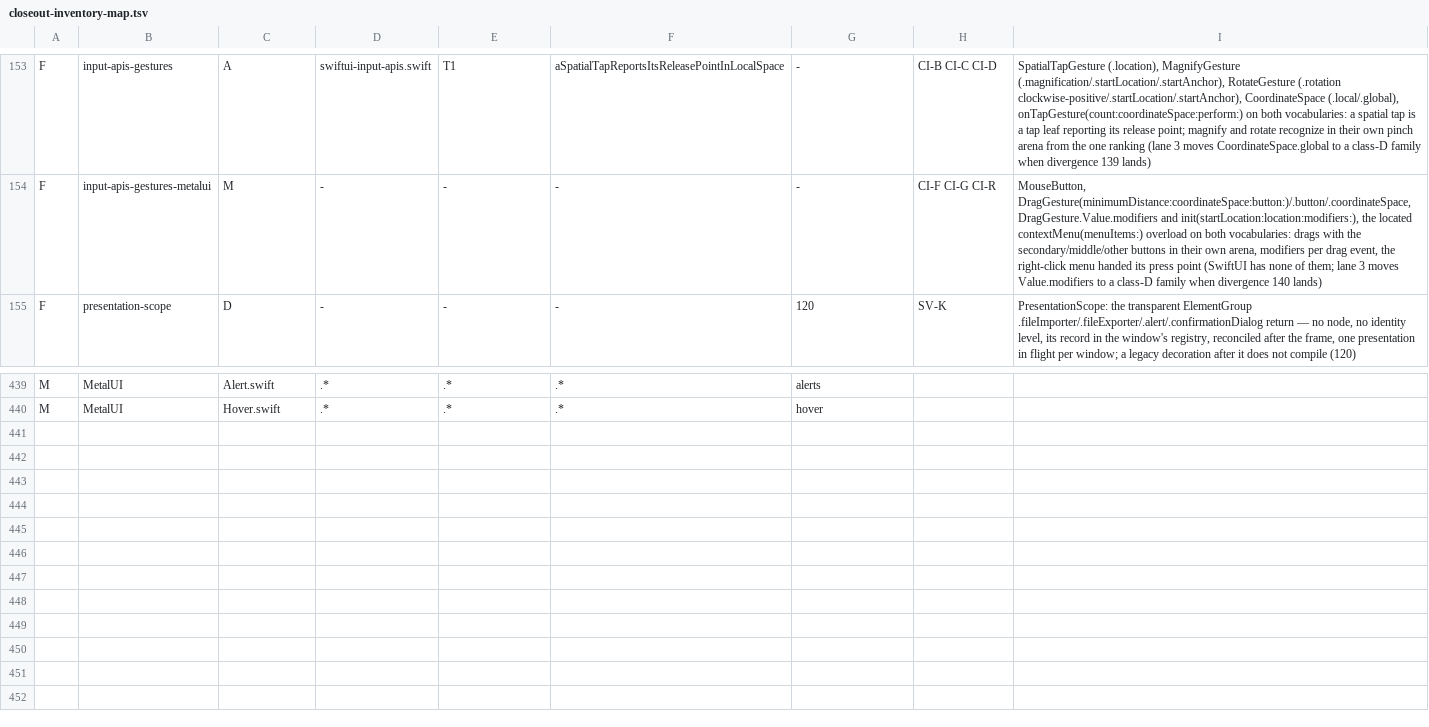
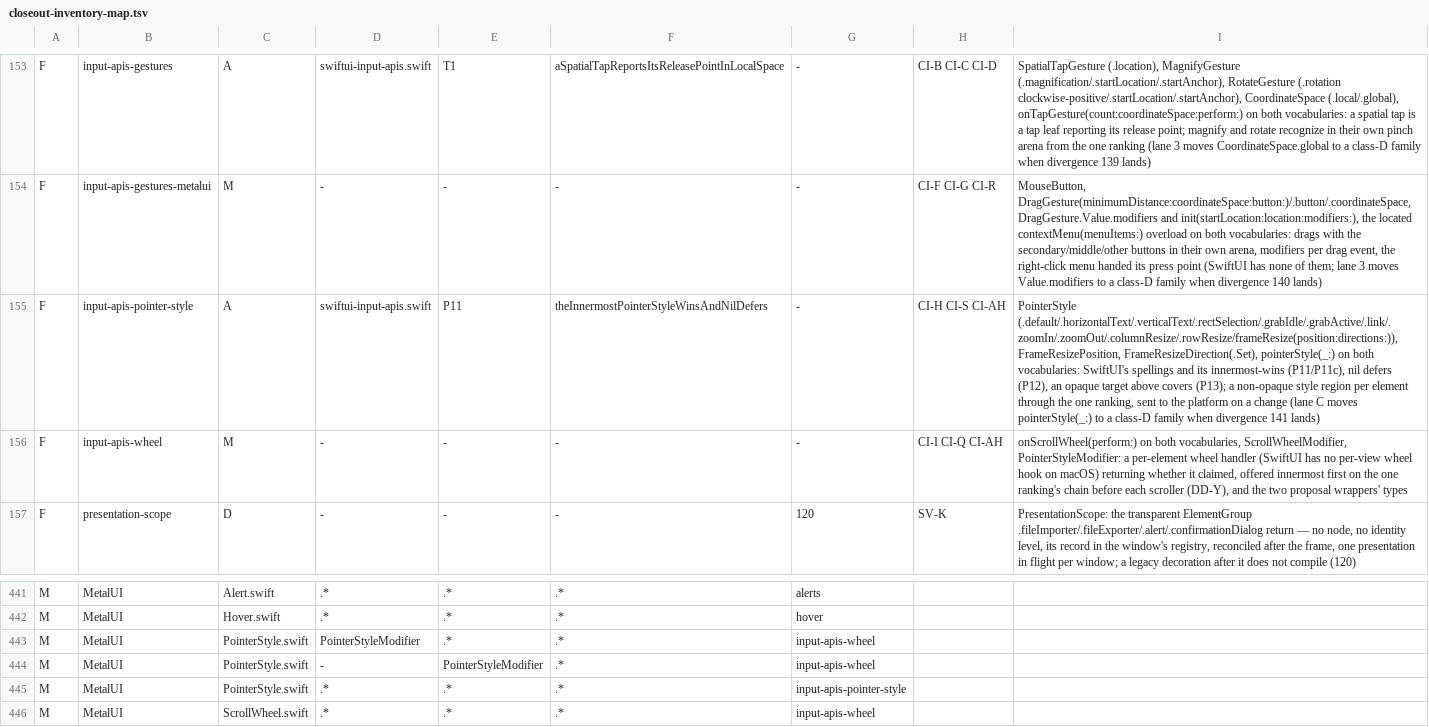
Before and after one commit to mburger89/MetalUI, a TSV file: docs/probes/closeout-inventory-map.tsv, drawn as a sheet; only a part is shown, gaps mark what is left out; the diff names each change by its address in the sheet, - before the commit and + after, or states it on an @@ line.

```diff
--- a/docs/probes/closeout-inventory-map.tsv
+++ b/docs/probes/closeout-inventory-map.tsv
+row 155: F | input-apis-pointer-style | A | swiftui-input-apis.swift | P11 | theInnermostPointerStyleWinsAndNilDefers | - | CI-H CI-S CI-AH | PointerStyle (.default/.horizontalText/.verticalText/.rectSelection/.grabIdle/.grabActive/.link/.zoomIn/.zoomOut/.columnResize/.rowResize/frameResize(position:directions:)), FrameResizePosition, FrameResizeDirection(.Set), pointerStyle(_:) on both vocabularies: SwiftUI's spellings and its innermost-wins (P11/P11c), nil defers (P12), an opaque target above covers (P13); a non-opaque style region per element through the one ranking, sent to the platform on a change (lane C moves pointerStyle(_:) to a class-D family when divergence 141 lands)
+row 156: F | input-apis-wheel | M | - | - | - | - | CI-I CI-Q CI-AH | onScrollWheel(perform:) on both vocabularies, ScrollWheelModifier, PointerStyleModifier: a per-element wheel handler (SwiftUI has no per-view wheel hook on macOS) returning whether it claimed, offered innermost first on the one ranking's chain before each scroller (DD-Y), and the two proposal wrappers' types
+row 443: M | MetalUI | PointerStyle.swift | PointerStyleModifier | .* | .* | input-apis-wheel
+row 444: M | MetalUI | PointerStyle.swift | - | PointerStyleModifier | .* | input-apis-wheel
+row 445: M | MetalUI | PointerStyle.swift | .* | .* | .* | input-apis-pointer-style
+row 446: M | MetalUI | ScrollWheel.swift | .* | .* | .* | input-apis-wheel
```
Also changed, not shown: 9 other files.
